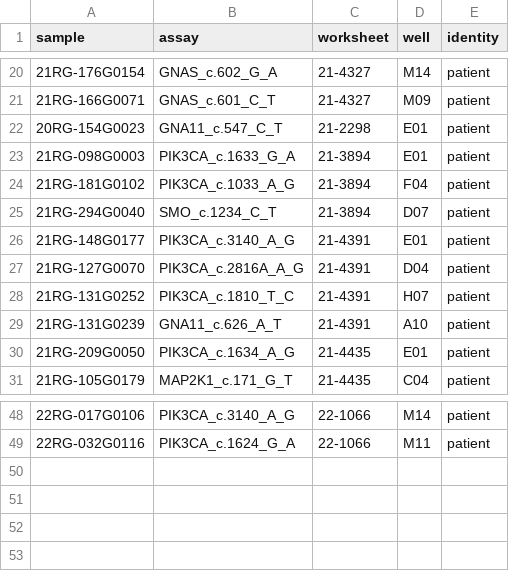
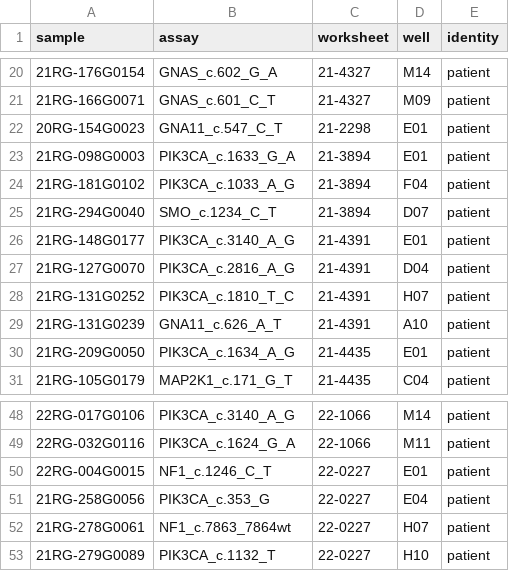
Before and after one commit to joeshaw824/ddpcr_mosaicism, a CSV file: resources/ddpcr_wells_ngs_comparison.csv, drawn as a sheet; only a part is shown, gaps mark what is left out.

```diff
--- a/resources/ddpcr_wells_ngs_comparison.csv
+++ b/resources/ddpcr_wells_ngs_comparison.csv
@@ -26,3 +26,3 @@ sample,assay,worksheet,well,identity
 21RG-148G0177,PIK3CA_c.3140_A_G,21-4391,E01,patient
-21RG-127G0070,PIK3CA_c.2816A_A_G,21-4391,D04,patient
+21RG-127G0070,PIK3CA_c.2816_A_G,21-4391,D04,patient
 21RG-131G0252 ,PIK3CA_c.1810_T_C,21-4391,H07,patient
@@ -49 +49,5 @@ sample,assay,worksheet,well,identity
 22RG-032G0116,PIK3CA_c.1624_G_A,22-1066,M11,patient
+22RG-004G0015,NF1_c.1246_C_T,22-0227,E01,patient
+21RG-258G0056,PIK3CA_c.353_G,22-0227,E04,patient
+21RG-278G0061,NF1_c.7863_7864wt,22-0227,H07,patient
+21RG-279G0089,PIK3CA_c.1132_T,22-0227,H10,patient
```
Also changed, not shown: resources/mosaicism_analysis_wells.csv, resources/mosaicism_targets.csv, 2 other files.
